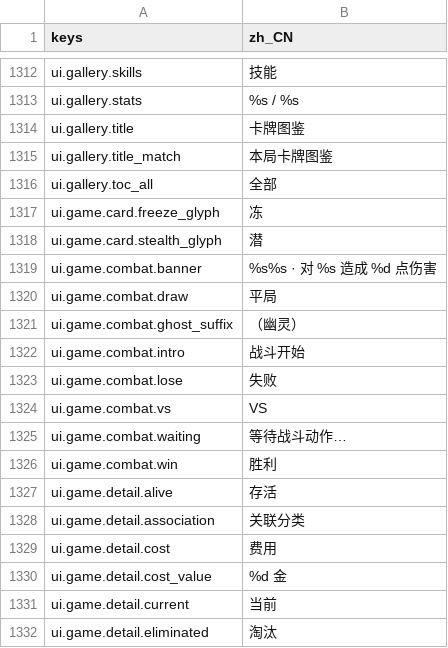
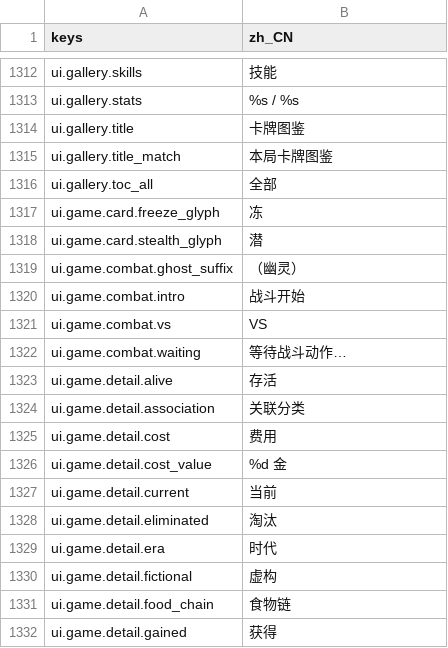
Before and after one commit to gaoddy/civilization, a CSV file: client/text/zh_CN.csv, drawn as a sheet; only a part is shown, gaps mark what is left out; the shorter side is filled out with more unchanged rows.

```diff
--- a/client/text/zh_CN.csv
+++ b/client/text/zh_CN.csv
@@ -1318,10 +1318,6 @@ ui.game.card.freeze_glyph,冻
 ui.game.card.stealth_glyph,潜
-ui.game.combat.banner,%s%s · 对 %s 造成 %d 点伤害
-ui.game.combat.draw,平局
 ui.game.combat.ghost_suffix,（幽灵）
 ui.game.combat.intro,战斗开始
-ui.game.combat.lose,失败
 ui.game.combat.vs,VS
 ui.game.combat.waiting,等待战斗动作…
-ui.game.combat.win,胜利
 ui.game.detail.alive,存活
```
Also changed, not shown: 14 other files.
